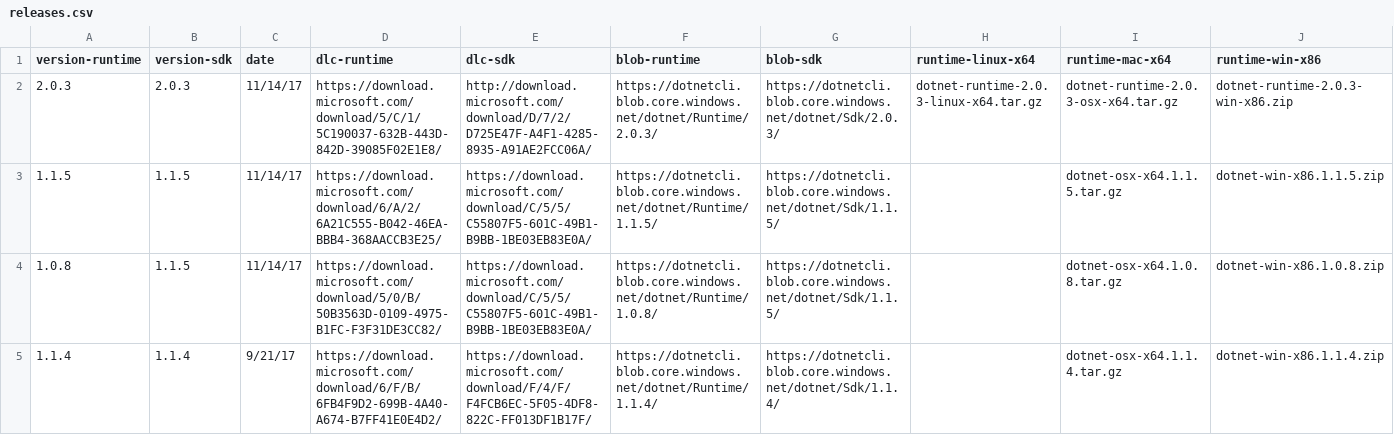
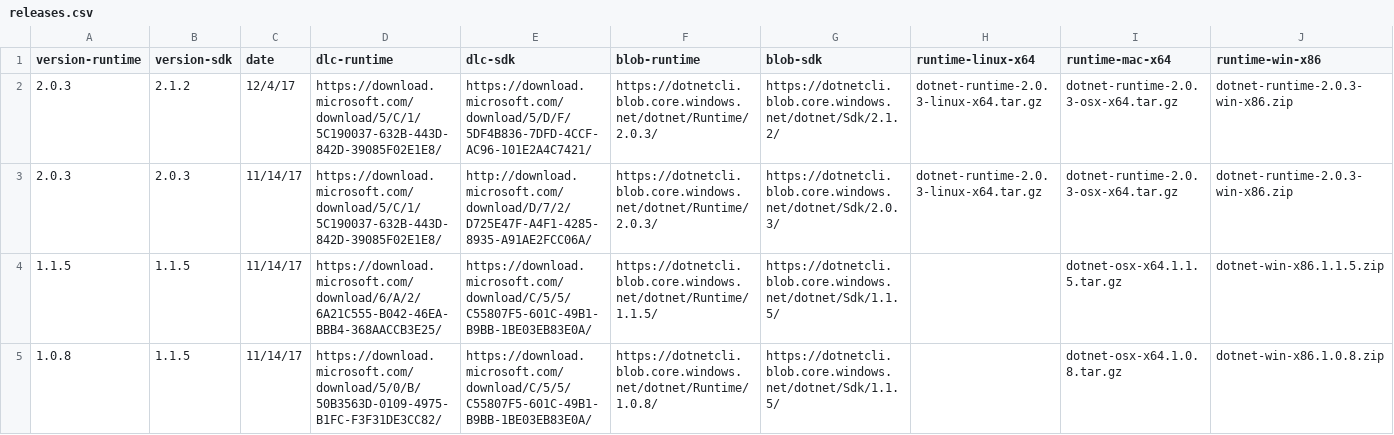
Before and after one commit to dotnet/core, a CSV file: release-notes/releases.csv, drawn as a sheet; only a part is shown; the shorter side is filled out with more unchanged rows; rows hold the shown columns only; the diff names each change by its address in the sheet, - before the commit and + after, or states it on an @@ line.

Commit message:
add 2.1.2 SDK to release version docs

```diff
--- a/release-notes/releases.csv
+++ b/release-notes/releases.csv
+row 2: 2.0.3 | 2.1.2 | 12/4/17 | https://download.microsoft.com/download/5/C/1/5C190037-632B-443D-842D-39085F02E1E8/ | https://download.microsoft.com/download/5/D/F/5DF4B836-7DFD-4CCF-AC96-101E2A4C7421/ | https://dotnetcli.blob.core.windows.net/dotnet/Runtime/2.0.3/ | https://dotnetcli.blob.core.windows.net/dotnet/Sdk/2.1.2/ | dotnet-runtime-2.0.3-linux-x64.tar.gz | dotnet-runtime-2.0.3-osx-x64.tar.gz | dotnet-runtime-2.0.3-win-x86.zip
```
Also changed, not shown: 1 other file.
